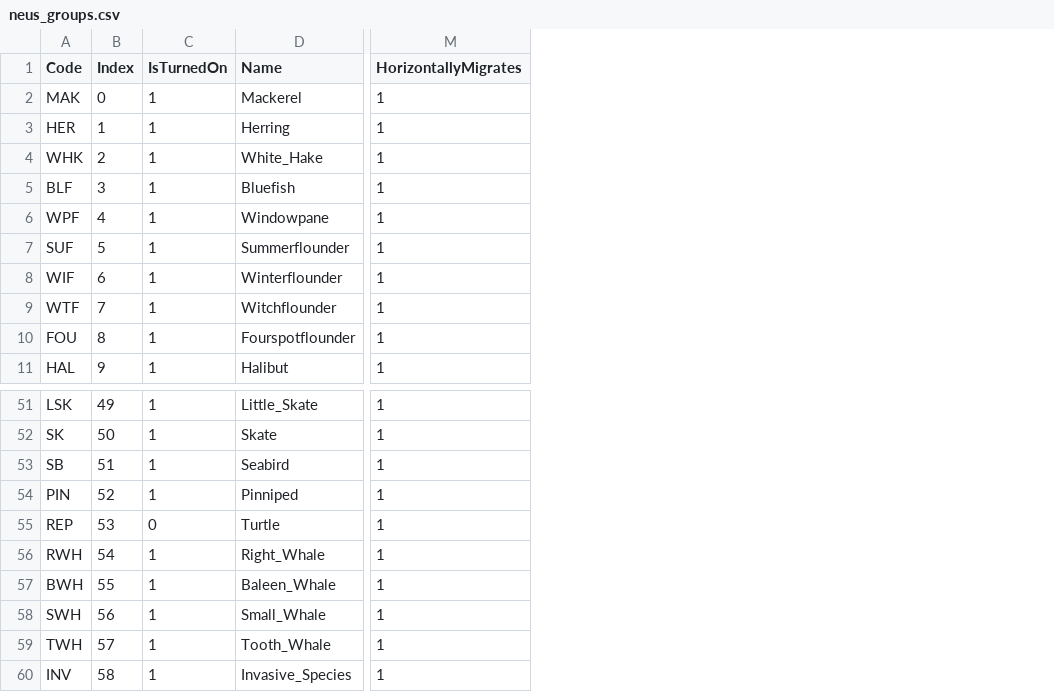
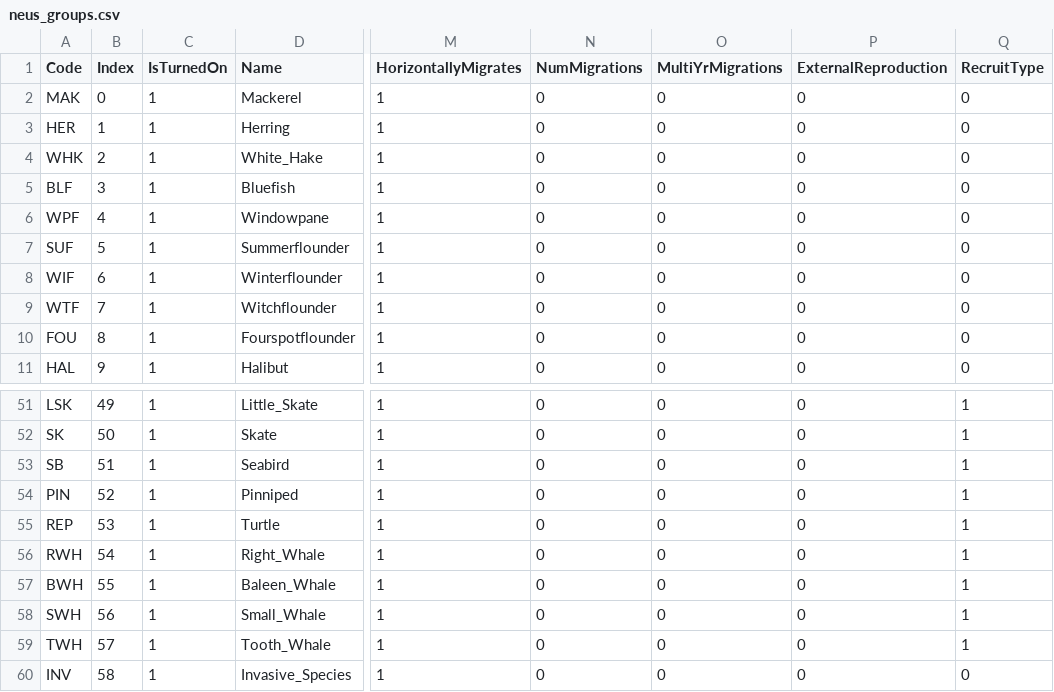
Before and after one commit to NEFSC/READ-EDAB-neusAtlantis, a CSV file: currentVersion/neus_groups.csv, drawn as a sheet; only a part is shown, gaps mark what is left out; the diff names each change by its address in the sheet, - before the commit and + after, or states it on an @@ line.

```diff
--- a/currentVersion/neus_groups.csv
+++ b/currentVersion/neus_groups.csv
+column N (NumMigrations), rows 2-11: all 0; rows 51-60: all 0
+column O (MultiYrMigrations), rows 2-11: all 0; rows 51-60: all 0
+column P (ExternalReproduction), rows 2-11: all 0; rows 51-60: all 0
+column Q (RecruitType), rows 2-11: all 0; rows 51-60: 1 | 1 | 1 | 1 | 1 | 1 | 1 | 1 | 1 | 0
-C55 (IsTurnedOn): 0
+C55 (IsTurnedOn): 1
```
Also changed, not shown: 4 other files.
